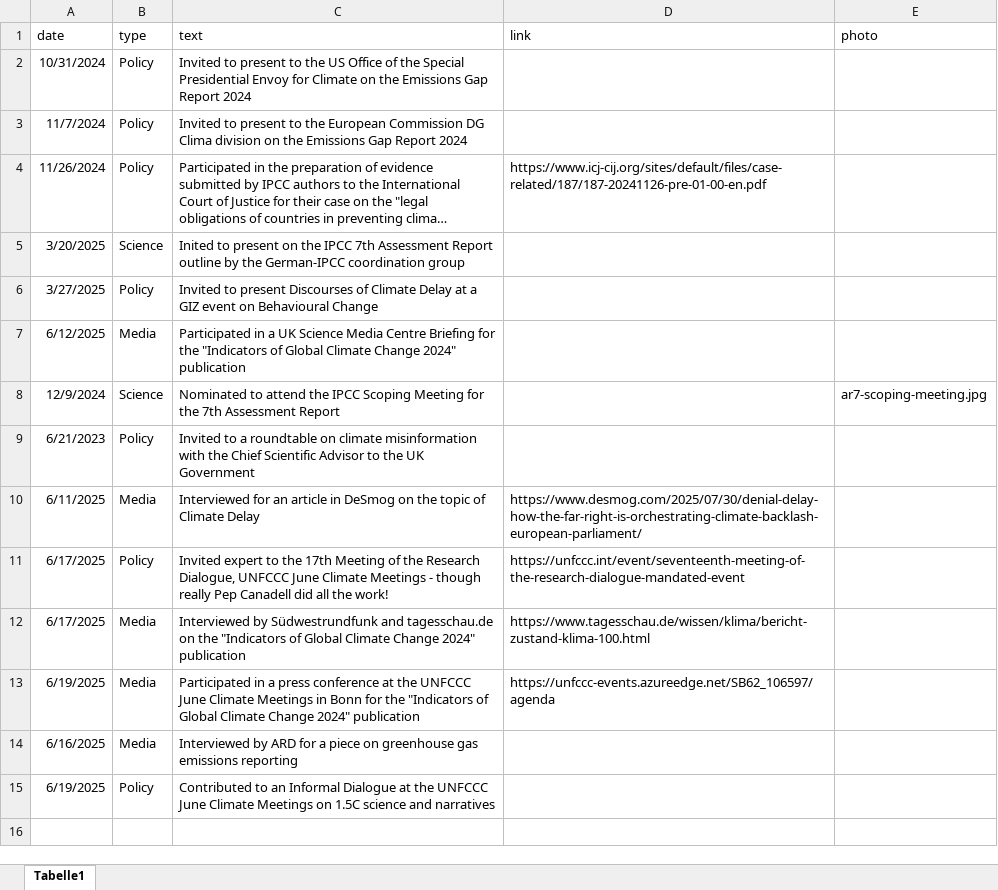
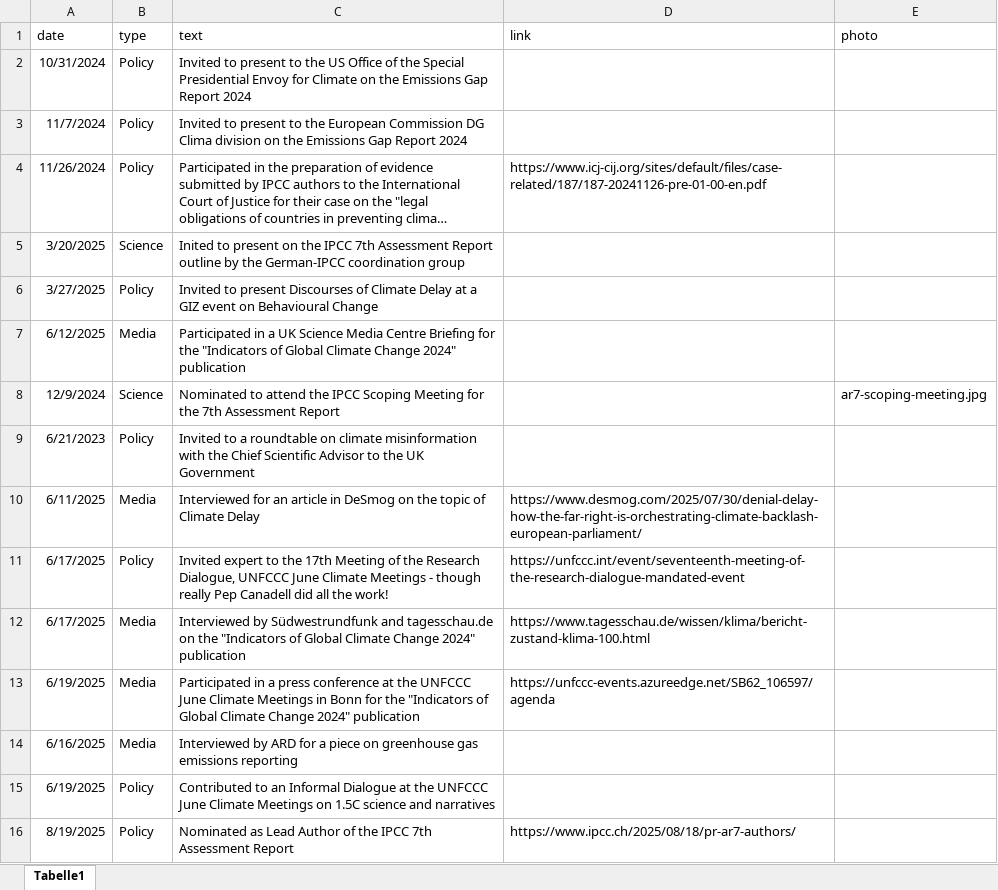
Before and after one commit to lambwf/lambwf.github.io, an Excel workbook: outreach.xlsx, sheet Tabelle1, drawn as a sheet; long unchanged cells end in …; values as stored, in another font and other column widths than the file's, no borders; the diff names each change by its address in the sheet, - before the commit and + after, or states it on an @@ line.

```diff
--- a/outreach.xlsx (sheet Tabelle1)
+++ b/outreach.xlsx (sheet Tabelle1)
+row 16: 8/19/2025 | Policy | Nominated as Lead Author of the IPCC 7th Assessment Report | https://www.ipcc.ch/2025/08/18/pr-ar7-authors/
```
Also changed, not shown: 5 other files.
